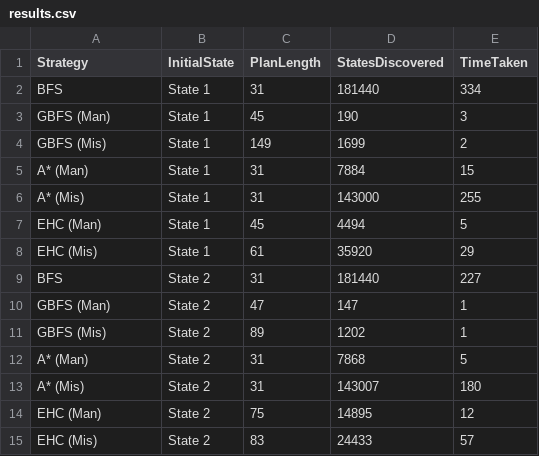
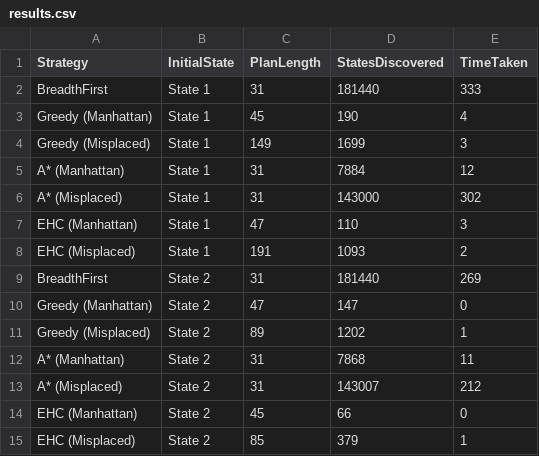
Before and after one commit to GlipAmongus/ARI2101_Assignment_SlidingNumberPuzzle, a CSV file: Part1/results.csv, drawn as a sheet.

```diff
--- a/Part1/results.csv
+++ b/Part1/results.csv
@@ -1,15 +1,15 @@
 Strategy,InitialState,PlanLength,StatesDiscovered,TimeTaken
-BFS,State 1,31,181440,334
-GBFS (Man),State 1,45,190,3
-GBFS (Mis),State 1,149,1699,2
-A* (Man),State 1,31,7884,15
-A* (Mis),State 1,31,143000,255
-EHC (Man),State 1,45,4494,5
-EHC (Mis),State 1,61,35920,29
-BFS,State 2,31,181440,227
-GBFS (Man),State 2,47,147,1
-GBFS (Mis),State 2,89,1202,1
-A* (Man),State 2,31,7868,5
-A* (Mis),State 2,31,143007,180
-EHC (Man),State 2,75,14895,12
-EHC (Mis),State 2,83,24433,57
+BreadthFirst,State 1,31,181440,333
+Greedy (Manhattan),State 1,45,190,4
+Greedy (Misplaced),State 1,149,1699,3
+A* (Manhattan),State 1,31,7884,12
+A* (Misplaced),State 1,31,143000,302
+EHC (Manhattan),State 1,47,110,3
+EHC (Misplaced),State 1,191,1093,2
+BreadthFirst,State 2,31,181440,269
+Greedy (Manhattan),State 2,47,147,0
+Greedy (Misplaced),State 2,89,1202,1
+A* (Manhattan),State 2,31,7868,11
+A* (Misplaced),State 2,31,143007,212
+EHC (Manhattan),State 2,45,66,0
+EHC (Misplaced),State 2,85,379,1
```
Also changed, not shown: 5 other files.
